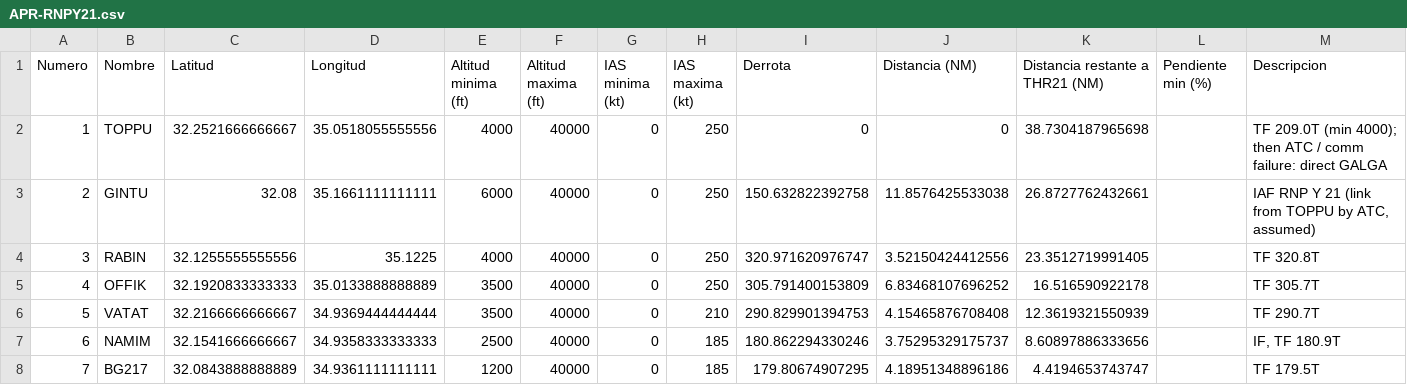
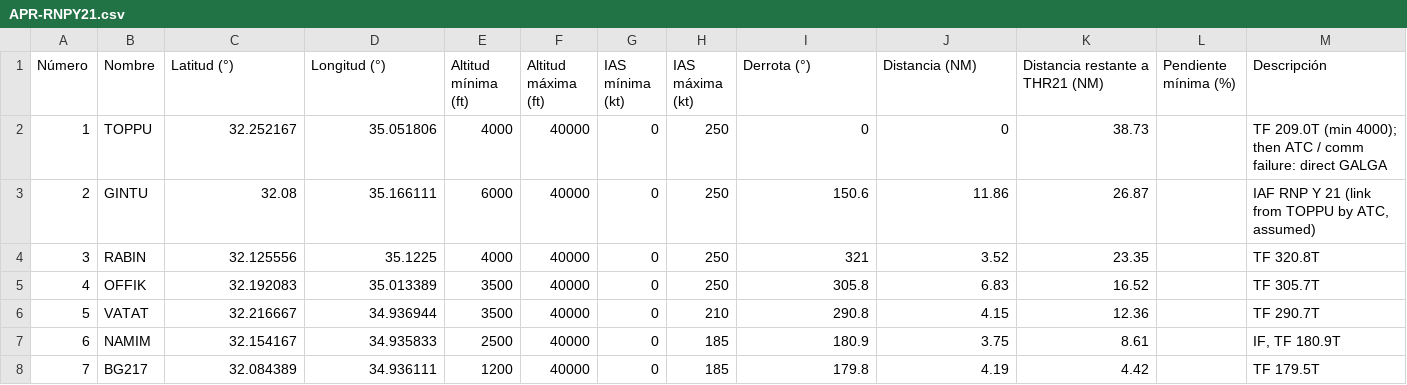
Before and after one commit to EdenRochmanSharabi/Master-Sistemas-Aeronaves-No-Tripuladas-UPV, a CSV file: Air Transport, Air Navigation, and Air Traffic Management/trabajo/memoria/csv/APR-RNPY21.csv, drawn as a sheet; only a part is shown; the diff covers the shown part only.

```diff
--- a/Air Transport, Air Navigation, and Air Traffic Management/trabajo/memoria/csv/APR-RNPY21.csv
+++ b/Air Transport, Air Navigation, and Air Traffic Management/trabajo/memoria/csv/APR-RNPY21.csv
@@ -1,8 +1,8 @@
-"Numero","Nombre","Latitud","Longitud","Altitud minima (ft)","Altitud maxima (ft)","IAS minima (kt)","IAS maxima (kt)","Derrota","Distancia (NM)","Distancia restante a THR21 (NM)","Pendiente min (%)","Descripcion"
-1,"TOPPU",32.2521666666667,35.0518055555556,4000,40000,0,250,0,0,38.7304187965698,,"TF 209.0T (min 4000); then ATC / comm failure: direct GALGA"
-2,"GINTU",32.08,35.1661111111111,6000,40000,0,250,150.632822392758,11.8576425533038,26.8727762432661,,"IAF RNP Y 21 (link from TOPPU by ATC, assumed)"
-3,"RABIN",32.1255555555556,35.1225,4000,40000,0,250,320.971620976747,3.52150424412556,23.3512719991405,,"TF 320.8T"
-4,"OFFIK",32.1920833333333,35.0133888888889,3500,40000,0,250,305.791400153809,6.83468107696252,16.516590922178,,"TF 305.7T"
-5,"VATAT",32.2166666666667,34.9369444444444,3500,40000,0,210,290.829901394753,4.15465876708408,12.3619321550939,,"TF 290.7T"
-6,"NAMIM",32.1541666666667,34.9358333333333,2500,40000,0,185,180.862294330246,3.75295329175737,8.60897886333656,,"IF, TF 180.9T"
-7,"BG217",32.0843888888889,34.9361111111111,1200,40000,0,185,179.80674907295,4.18951348896186,4.4194653743747,,"TF 179.5T"
+"Número","Nombre","Latitud (°)","Longitud (°)","Altitud mínima (ft)","Altitud máxima (ft)","IAS mínima (kt)","IAS máxima (kt)","Derrota (°)","Distancia (NM)","Distancia restante a THR21 (NM)","Pendiente mínima (%)","Descripción"
+1,"TOPPU",32.252167,35.051806,4000,40000,0,250,0,0,38.73,,"TF 209.0T (min 4000); then ATC / comm failure: direct GALGA"
+2,"GINTU",32.08,35.166111,6000,40000,0,250,150.6,11.86,26.87,,"IAF RNP Y 21 (link from TOPPU by ATC, assumed)"
+3,"RABIN",32.125556,35.1225,4000,40000,0,250,321,3.52,23.35,,"TF 320.8T"
+4,"OFFIK",32.192083,35.013389,3500,40000,0,250,305.8,6.83,16.52,,"TF 305.7T"
+5,"VATAT",32.216667,34.936944,3500,40000,0,210,290.8,4.15,12.36,,"TF 290.7T"
+6,"NAMIM",32.154167,34.935833,2500,40000,0,185,180.9,3.75,8.61,,"IF, TF 180.9T"
+7,"BG217",32.084389,34.936111,1200,40000,0,185,179.8,4.19,4.42,,"TF 179.5T"
```
Also changed, not shown: 19 edited cells elsewhere in this file, Air Transport, Air Navigation, and Air Traffic Management/trabajo/memoria/csv/FRUSTRADA-ILS21.csv, Air Transport, Air Navigation, and Air Traffic Management/trabajo/memoria/csv/SID-NANDO3R.csv, 34 other files.
